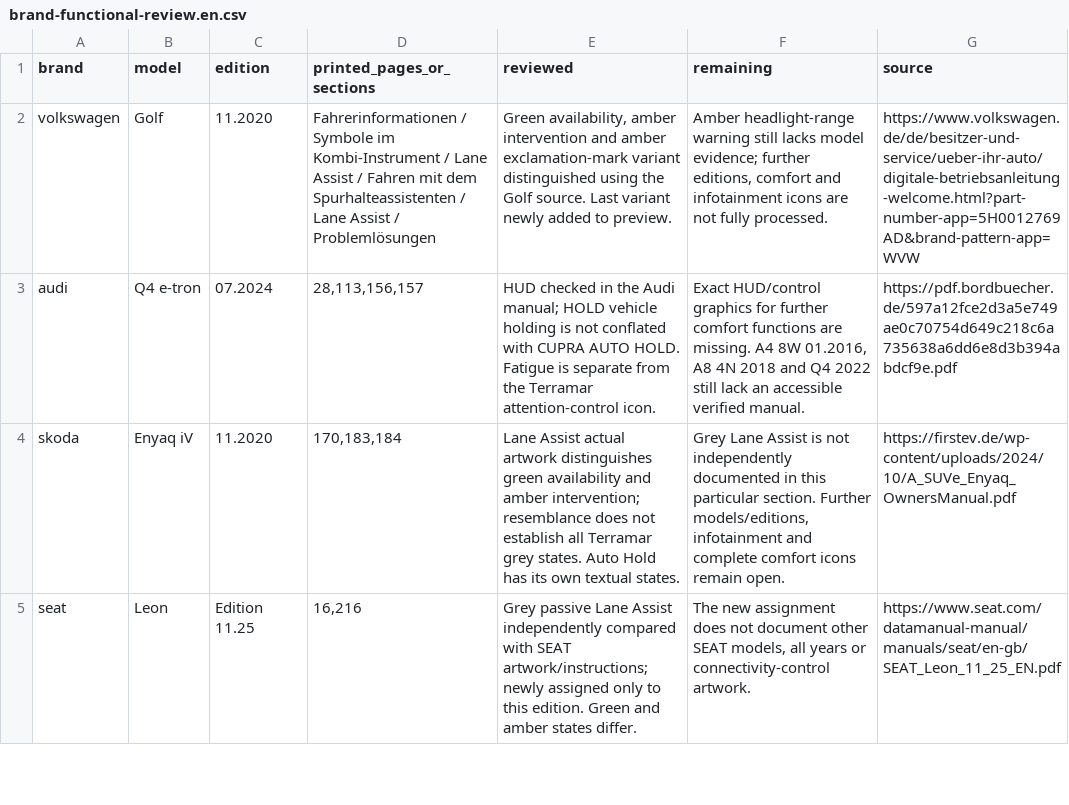
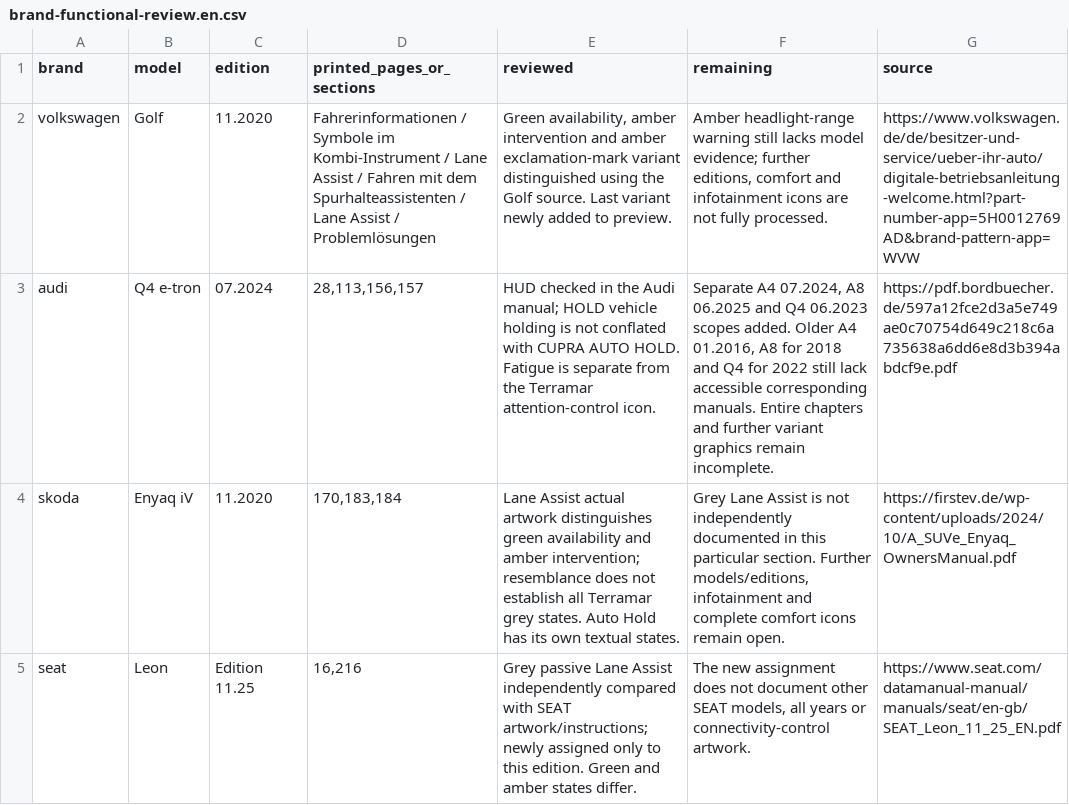
Before and after one commit to lioilsources/jasservis, a CSV file: jasservis.cz/_warnings/brand-functional-review.en.csv, drawn as a sheet; only a part is shown.

```diff
--- a/jasservis.cz/_warnings/brand-functional-review.en.csv
+++ b/jasservis.cz/_warnings/brand-functional-review.en.csv
@@ -2,3 +2,3 @@ brand,model,edition,printed_pages_or_sections,reviewed,remaining,source
 volkswagen,Golf,11.2020,Fahrerinformationen / Symbole im Kombi-Instrument / Lane Assist / Fahren mit dem Spurhalteassistenten / Lane Assist / Problemlösungen,"Green availability, amber intervention and amber exclamation-mark variant distinguished using the Golf source. Last variant newly added to preview.","Amber headlight-range warning still lacks model evidence; further editions, comfort and infotainment icons are not fully processed.",https://www.volkswagen.de/de/besitzer-und-service/ueber-ihr-auto/digitale-betriebsanleitung-welcome.html?part-number-app=5H0012769AD&brand-pattern-app=WVW
-audi,Q4 e-tron,07.2024,"28,113,156,157",HUD checked in the Audi manual; HOLD vehicle holding is not conflated with CUPRA AUTO HOLD. Fatigue is separate from the Terramar attention-control icon.,"Exact HUD/control graphics for further comfort functions are missing. A4 8W 01.2016, A8 4N 2018 and Q4 2022 still lack an accessible verified manual.",https://pdf.bordbuecher.de/597a12fce2d3a5e749ae0c70754d649c218c6a735638a6dd6e8d3b394abdcf9e.pdf
+audi,Q4 e-tron,07.2024,"28,113,156,157",HUD checked in the Audi manual; HOLD vehicle holding is not conflated with CUPRA AUTO HOLD. Fatigue is separate from the Terramar attention-control icon.,"Separate A4 07.2024, A8 06.2025 and Q4 06.2023 scopes added. Older A4 01.2016, A8 for 2018 and Q4 for 2022 still lack accessible corresponding manuals. Entire chapters and further variant graphics remain incomplete.",https://pdf.bordbuecher.de/597a12fce2d3a5e749ae0c70754d649c218c6a735638a6dd6e8d3b394abdcf9e.pdf
 skoda,Enyaq iV,11.2020,"170,183,184",Lane Assist actual artwork distinguishes green availability and amber intervention; resemblance does not establish all Terramar grey states. Auto Hold has its own textual states.,"Grey Lane Assist is not independently documented in this particular section. Further models/editions, infotainment and complete comfort icons remain open.",https://firstev.de/wp-content/uploads/2024/10/A_SUVe_Enyaq_OwnersManual.pdf
```
Also changed, not shown: jasservis.cz/_warnings/brand-functional-review.cs.csv, jasservis.cz/_warnings/brand-functional-review.de.csv, 39 other files.
